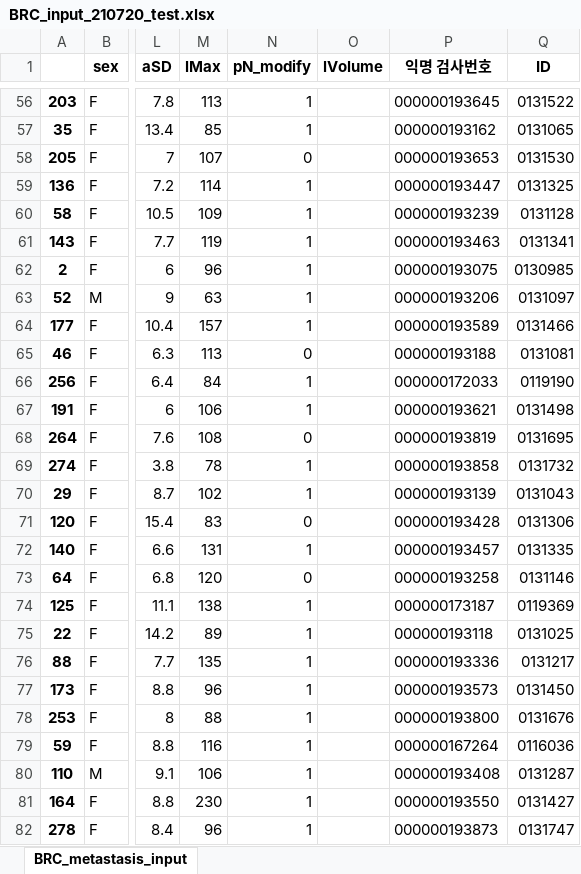
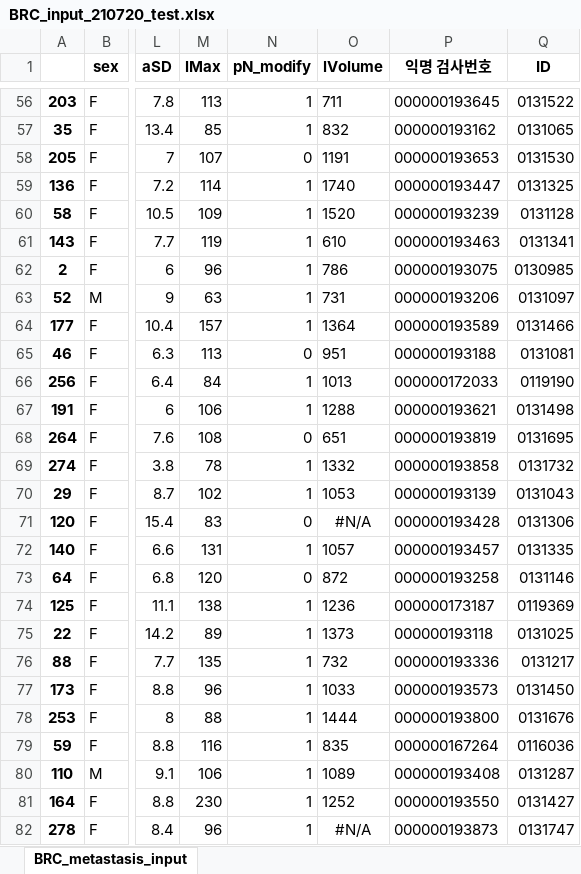
Before and after one commit to sonya94/BRC_metastasis, an Excel workbook: 01_model_paper_with_lVolume/BRC_input_210720_test.xlsx, sheet BRC_metastasis_input, drawn as a sheet; only a part is shown, gaps mark what is left out; values as stored, in another font and other column widths than the file's, no borders; the diff covers the shown part only; the diff names each change by its address in the sheet, - before the commit and + after, or states it on an @@ line.

```diff
--- a/01_model_paper_with_lVolume/BRC_input_210720_test.xlsx (sheet BRC_metastasis_input)
+++ b/01_model_paper_with_lVolume/BRC_input_210720_test.xlsx (sheet BRC_metastasis_input)
-O56 (lVolume): (empty)
+O56 (lVolume): 711
-O57 (lVolume): (empty)
+O57 (lVolume): 832
-O58 (lVolume): (empty)
+O58 (lVolume): 1191
-O59 (lVolume): (empty)
+O59 (lVolume): 1740
-O60 (lVolume): (empty)
+O60 (lVolume): 1520
-O61 (lVolume): (empty)
+O61 (lVolume): 610
-O62 (lVolume): (empty)
+O62 (lVolume): 786
-O63 (lVolume): (empty)
+O63 (lVolume): 731
-O64 (lVolume): (empty)
+O64 (lVolume): 1364
-O65 (lVolume): (empty)
+O65 (lVolume): 951
-O66 (lVolume): (empty)
+O66 (lVolume): 1013
-O67 (lVolume): (empty)
+O67 (lVolume): 1288
-O68 (lVolume): (empty)
+O68 (lVolume): 651
-O69 (lVolume): (empty)
+O69 (lVolume): 1332
-O70 (lVolume): (empty)
+O70 (lVolume): 1053
-O71 (lVolume): (empty)
+O71 (lVolume): #N/A
-O72 (lVolume): (empty)
+O72 (lVolume): 1057
-O73 (lVolume): (empty)
+O73 (lVolume): 872
-O74 (lVolume): (empty)
+O74 (lVolume): 1236
-O75 (lVolume): (empty)
+O75 (lVolume): 1373
-O76 (lVolume): (empty)
+O76 (lVolume): 732
-O77 (lVolume): (empty)
+O77 (lVolume): 1033
-O78 (lVolume): (empty)
+O78 (lVolume): 1444
-O79 (lVolume): (empty)
+O79 (lVolume): 835
-O80 (lVolume): (empty)
+O80 (lVolume): 1089
-O81 (lVolume): (empty)
+O81 (lVolume): 1252
-O82 (lVolume): (empty)
+O82 (lVolume): #N/A
```
Also changed, not shown: 57 edited cells elsewhere in this sheet, 01_model_paper_with_lVolume/BRC_input_210720_train.xlsx.
